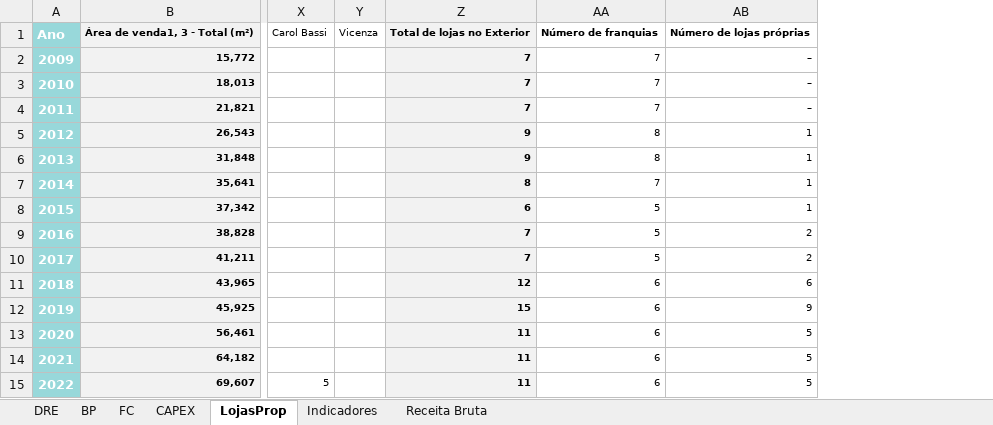
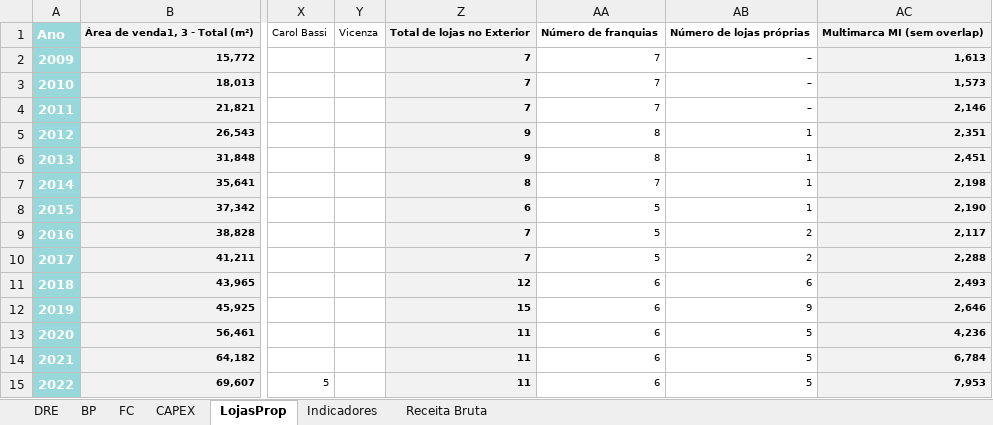
Before and after one commit to Bmiguez/Arezzo-Valuation, an Excel workbook: Dados_Valuation.xlsx, sheet LojasProp, drawn as a sheet; only a part is shown, gaps mark what is left out; values as stored, in another font and other column widths than the file's, no borders; the diff names each change by its address in the sheet, - before the commit and + after, or states it on an @@ line.

Commit message:
Add files via upload

```diff
--- a/Dados_Valuation.xlsx (sheet LojasProp)
+++ b/Dados_Valuation.xlsx (sheet LojasProp)
+column AC, rows 1-15: Multimarca MI (sem overlap) | 1,613 | 1,573 | 2,146 | 2,351 | 2,451 | 2,198 | 2,190 | 2,117 | 2,288 | 2,493 | 2,646 | 4,236 | 6,784 | 7,953
```
